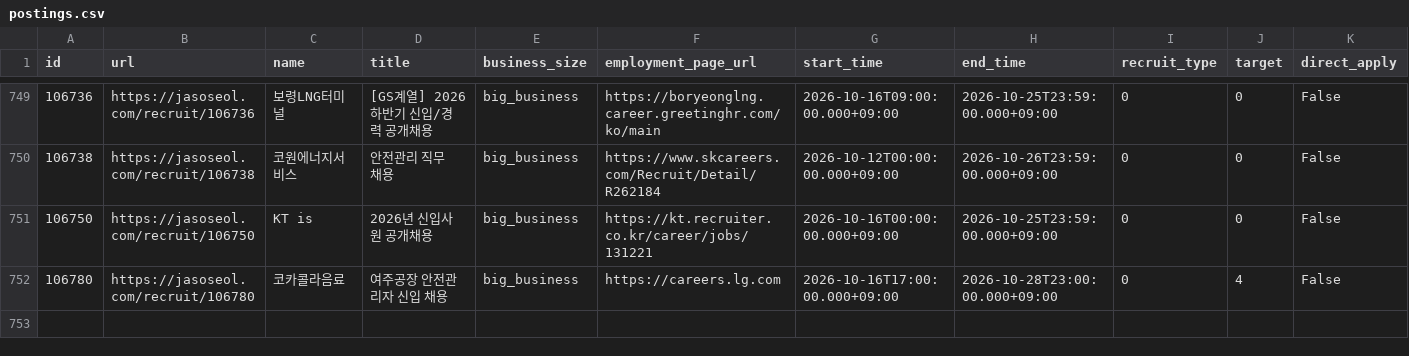
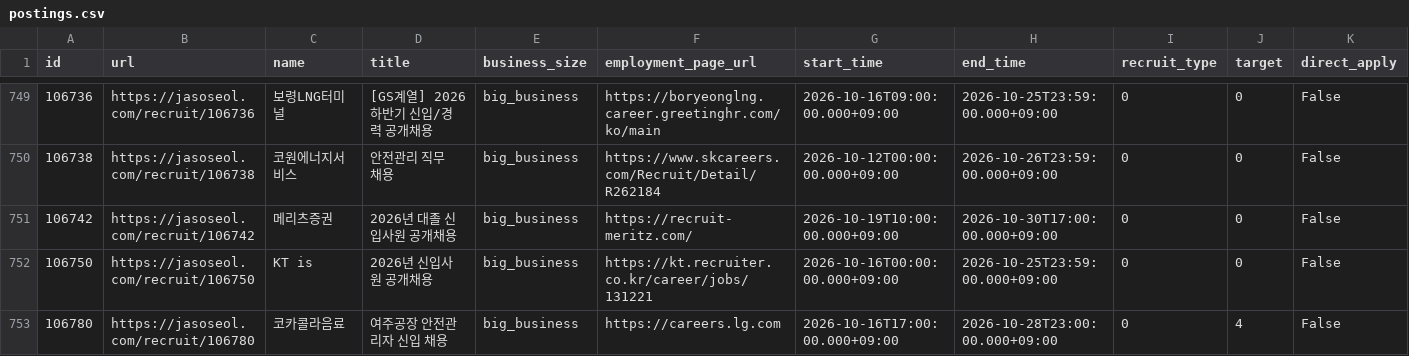
Before and after one commit to nukktae/ajildaa-ory, a CSV file: data/postings.csv, drawn as a sheet; only a part is shown, gaps mark what is left out; rows hold the shown columns only; the diff names each change by its address in the sheet, - before the commit and + after, or states it on an @@ line.

```diff
--- a/data/postings.csv
+++ b/data/postings.csv
+row 751: 106742 | https://jasoseol.com/recruit/106742 | 메리츠증권 | 2026년 대졸 신입사원 공개채용 | big_business | https://recruit-meritz.com/ | 2026-10-19T10:00:00.000+09:00 | 2026-10-30T17:00:00.000+09:00 | 0 | 0 | False
```
Also changed, not shown: data/new-postings.csv, 2 other files.
